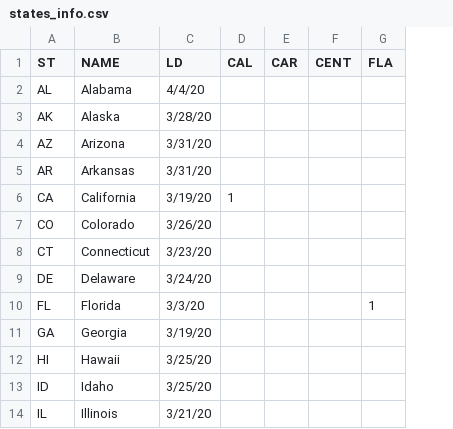
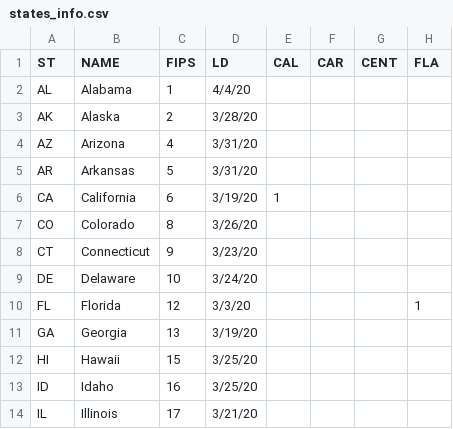
Before and after one commit to NikhilTilak/COVID19, a CSV file: data/states_info.csv, drawn as a sheet; only a part is shown; the diff names each change by its address in the sheet, - before the commit and + after, or states it on an @@ line.

```diff
--- a/data/states_info.csv
+++ b/data/states_info.csv
+column C (FIPS), rows 2-14: 1 | 2 | 4 | 5 | 6 | 8 | 9 | 10 | 12 | 13 | 15 | 16 | 17
```
Also changed, not shown: 15 other files.
